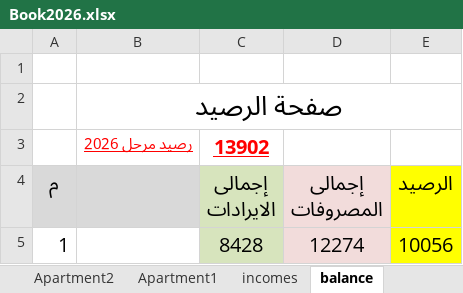
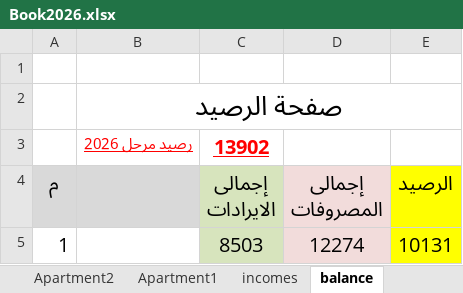
Before and after one commit to wmaa64/syana2024, an Excel workbook: Book2026.xlsx, sheet balance, drawn as a sheet; values as stored, in another font and other column widths than the file's, no borders; the diff names each change by its address in the sheet, - before the commit and + after, or states it on an @@ line.

```diff
--- a/Book2026.xlsx (sheet balance)
+++ b/Book2026.xlsx (sheet balance)
-C5 (إجمالى الايرادات): 8428
+C5 (إجمالى الايرادات): 8503
-E5 (الرصيد): 10056
+E5 (الرصيد): 10131
```
Also changed, not shown: sheet incomes, sheet Apartment2, sheet payments, sheet Monthly_payments.
